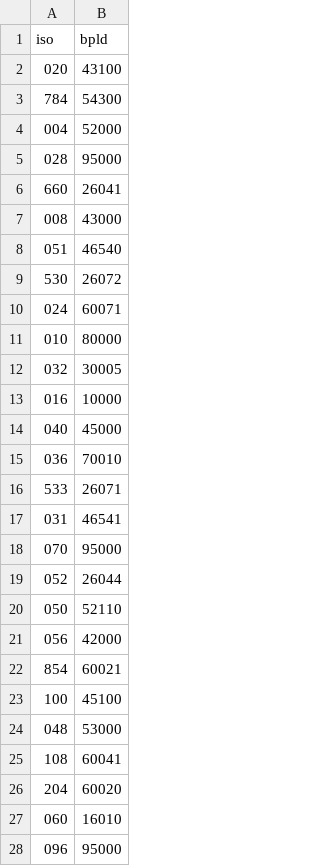
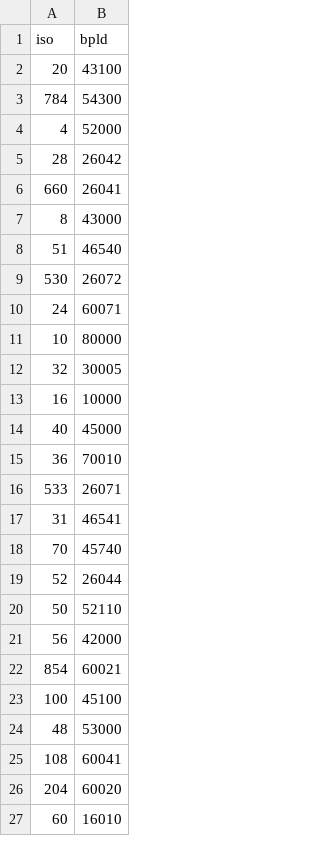
Before and after one commit to CSE512-14W/a3-jasnyder-zorahf, a CSV file: data/country_bpld.csv, drawn as a sheet; only a part is shown; the diff covers the shown part only.

```diff
--- a/data/country_bpld.csv
+++ b/data/country_bpld.csv
@@ -1,28 +1,27 @@
 iso,bpld
-020,43100
+20,43100
 784,54300
-004,52000
-028,95000
+4,52000
+28,26042
 660,26041
-008,43000
-051,46540
+8,43000
+51,46540
 530,26072
-024,60071
-010,80000
-032,30005
-016,10000
-040,45000
-036,70010
+24,60071
+10,80000
+32,30005
+16,10000
+40,45000
+36,70010
 533,26071
-031,46541
-070,95000
-052,26044
-050,52110
-056,42000
+31,46541
+70,45740
+52,26044
+50,52110
+56,42000
 854,60021
 100,45100
-048,53000
+48,53000
 108,60041
 204,60020
-060,16010
-096,95000
+60,16010
```
Also changed, not shown: 25 added rows, 7 removed rows and 43 edited cells elsewhere in this file, 1 other file.
